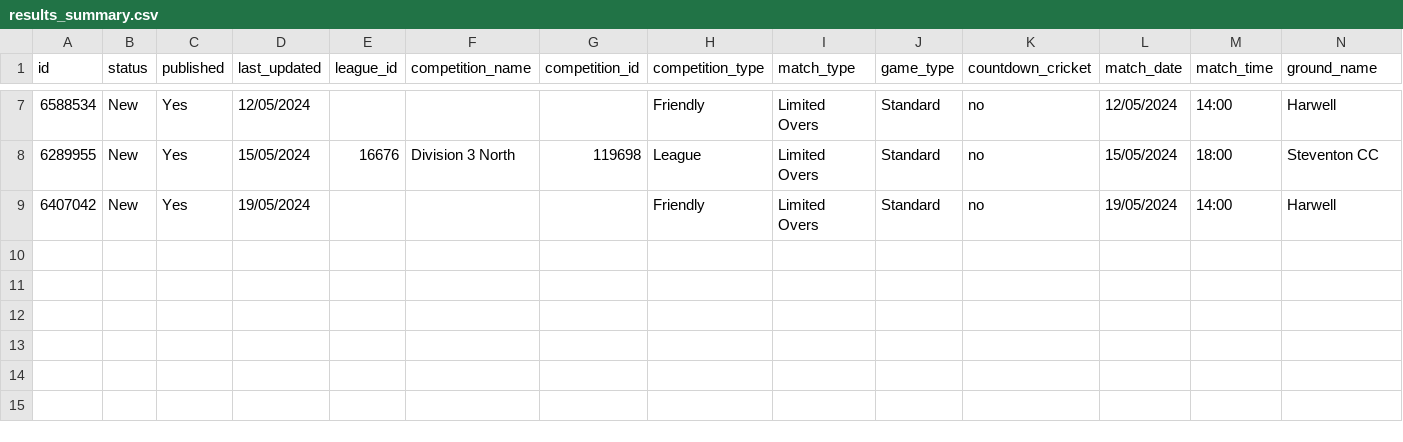
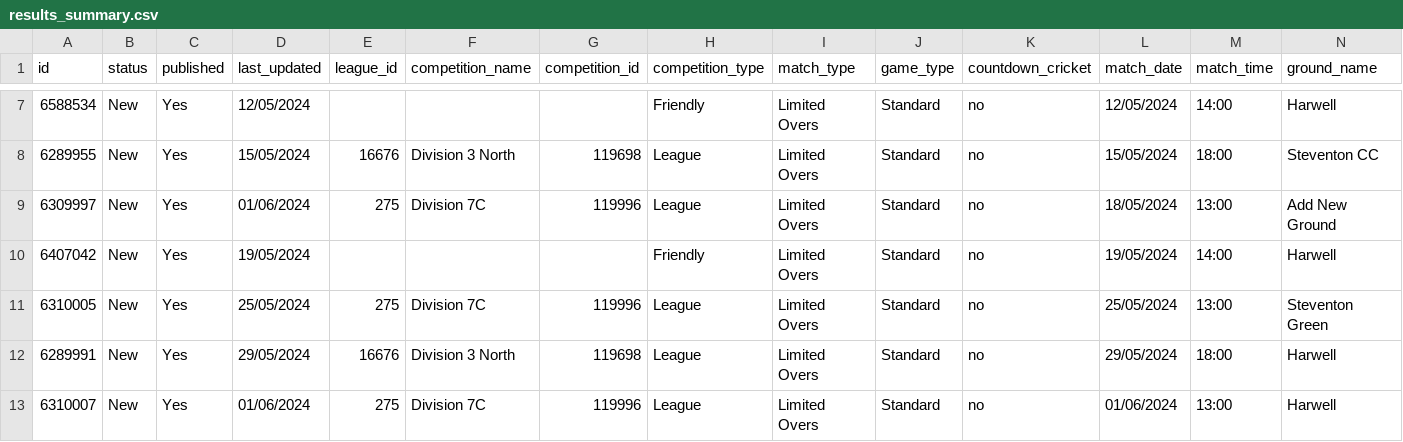
Before and after one commit to BenRichy/Harwell-Cricket-Statistics, a CSV file: app/data/results_summary.csv, drawn as a sheet; only a part is shown, gaps mark what is left out; rows hold the shown columns only; the diff names each change by its address in the sheet, - before the commit and + after, or states it on an @@ line.

```diff
--- a/app/data/results_summary.csv
+++ b/app/data/results_summary.csv
+row 9: 6309997 | New | Yes | 01/06/2024 | 275 | Division 7C | 119996 | League | Limited Overs | Standard | no | 18/05/2024 | 13:00 | Add New Ground
+row 11: 6310005 | New | Yes | 25/05/2024 | 275 | Division 7C | 119996 | League | Limited Overs | Standard | no | 25/05/2024 | 13:00 | Steventon Green
+row 12: 6289991 | New | Yes | 29/05/2024 | 16676 | Division 3 North | 119698 | League | Limited Overs | Standard | no | 29/05/2024 | 18:00 | Harwell
+row 13: 6310007 | New | Yes | 01/06/2024 | 275 | Division 7C | 119996 | League | Limited Overs | Standard | no | 01/06/2024 | 13:00 | Harwell
```
Also changed, not shown: 2 other files.
